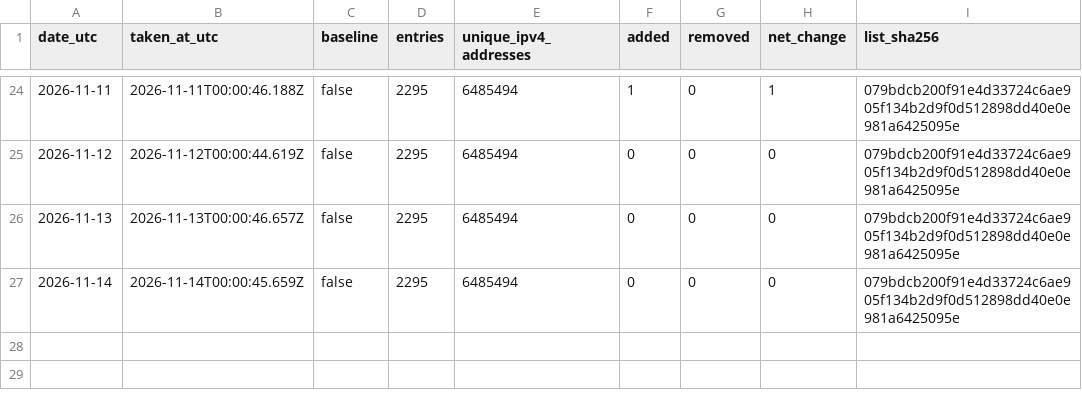
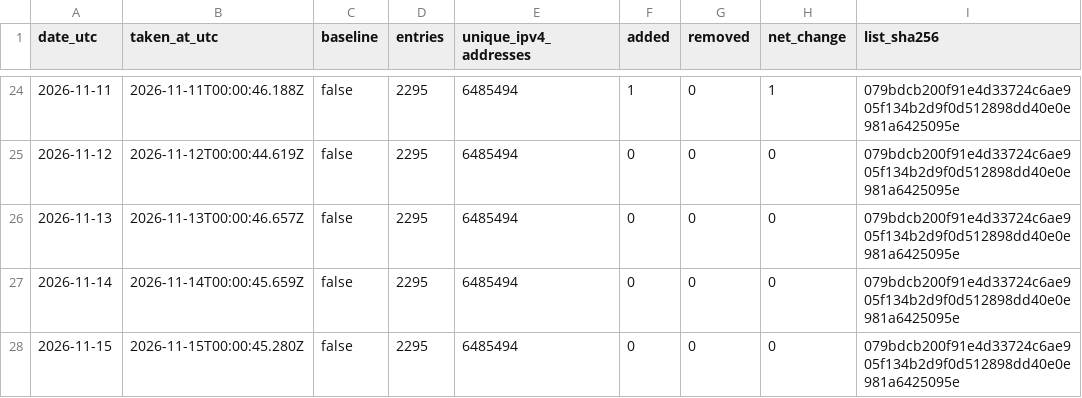
Before and after one commit to pcchiu2023/threatlistpro-blocklist, a CSV file: data/history/daily.csv, drawn as a sheet; only a part is shown, gaps mark what is left out; the diff names each change by its address in the sheet, - before the commit and + after, or states it on an @@ line.

```diff
--- a/data/history/daily.csv
+++ b/data/history/daily.csv
+row 28: 2026-11-15 | 2026-11-15T00:00:45.280Z | false | 2295 | 6485494 | 0 | 0 | 0 | 079bdcb200f91e4d33724c6ae905f134b2d9f0d512898dd40e0e981a6425095e
```
Also changed, not shown: 1 other file.
